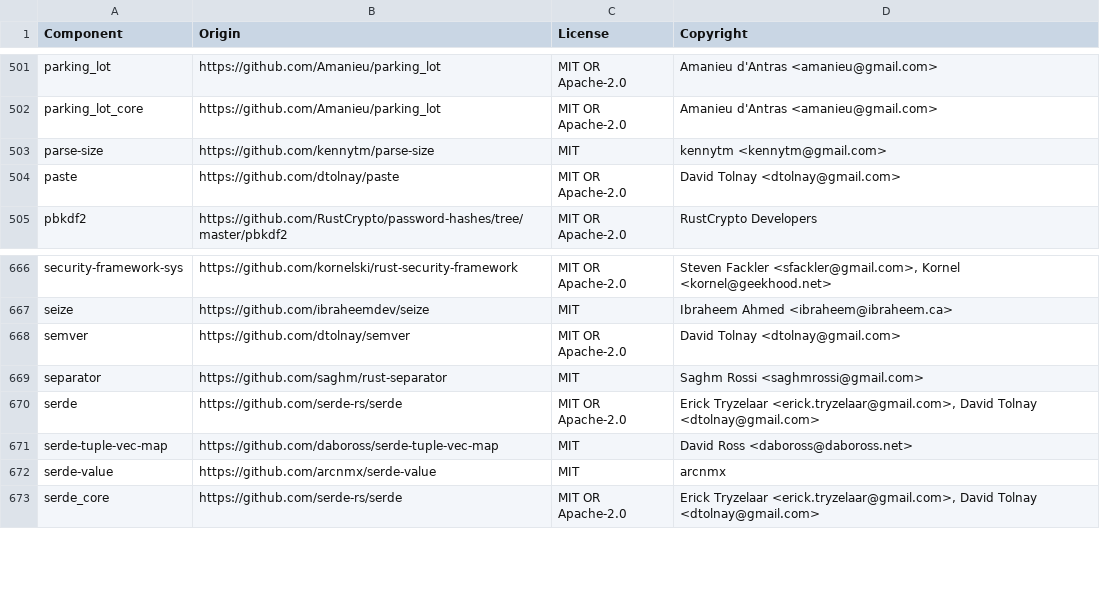
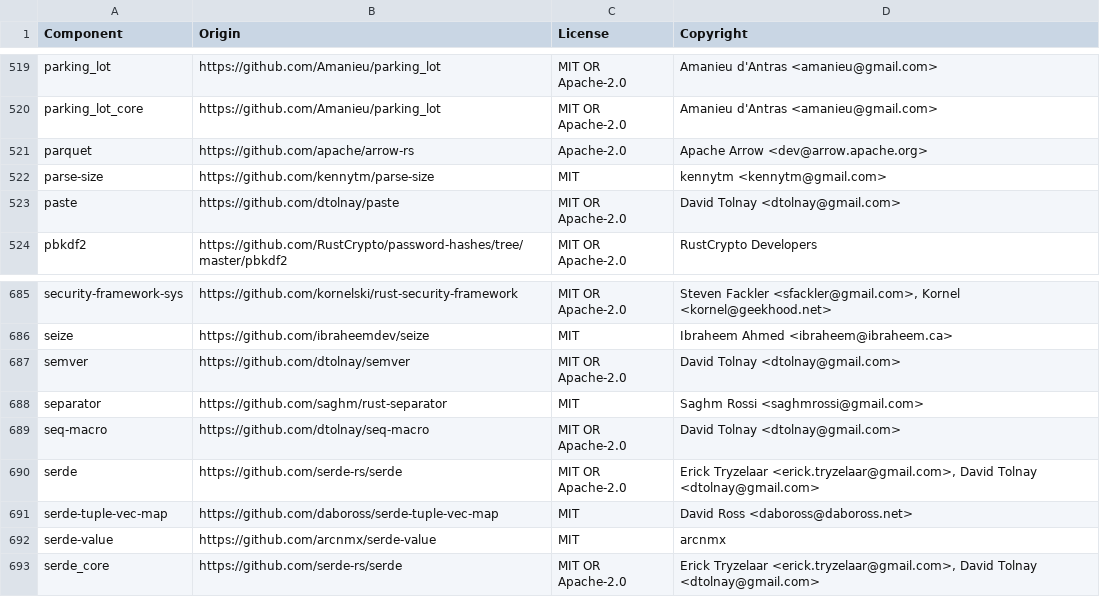
Before and after one commit to quickwit-oss/quickwit, a CSV file: LICENSE-3rdparty.csv, drawn as a sheet; only a part is shown, gaps mark what is left out; the diff covers the shown part only; the diff names each change by its address in the sheet, - before the commit and + after, or states it on an @@ line.

Commit message:
Add Parquet bulk load to `quickwit tool local-ingest`
Feature-gated, benchmark-only local Parquet ingestion with parallel indexing
pipelines, bypassing the ingest API and WAL. CLI-injected sources share a
row-group plan and emit JSON documents; servers keep the default source loader.

No merge pipeline is spawned. Loads require an empty index, reject invalid
documents, and attempt index cleanup on failure. Uploader lifecycle changes
are kept in a separate independent PR.

```diff
--- a/LICENSE-3rdparty.csv
+++ b/LICENSE-3rdparty.csv
+row 521: parquet | https://github.com/apache/arrow-rs | Apache-2.0 | Apache Arrow <dev@arrow.apache.org>
+row 689: seq-macro | https://github.com/dtolnay/seq-macro | MIT OR Apache-2.0 | David Tolnay <dtolnay@gmail.com>
```
Also changed, not shown: 18 added rows elsewhere in this file, 25 other files.
